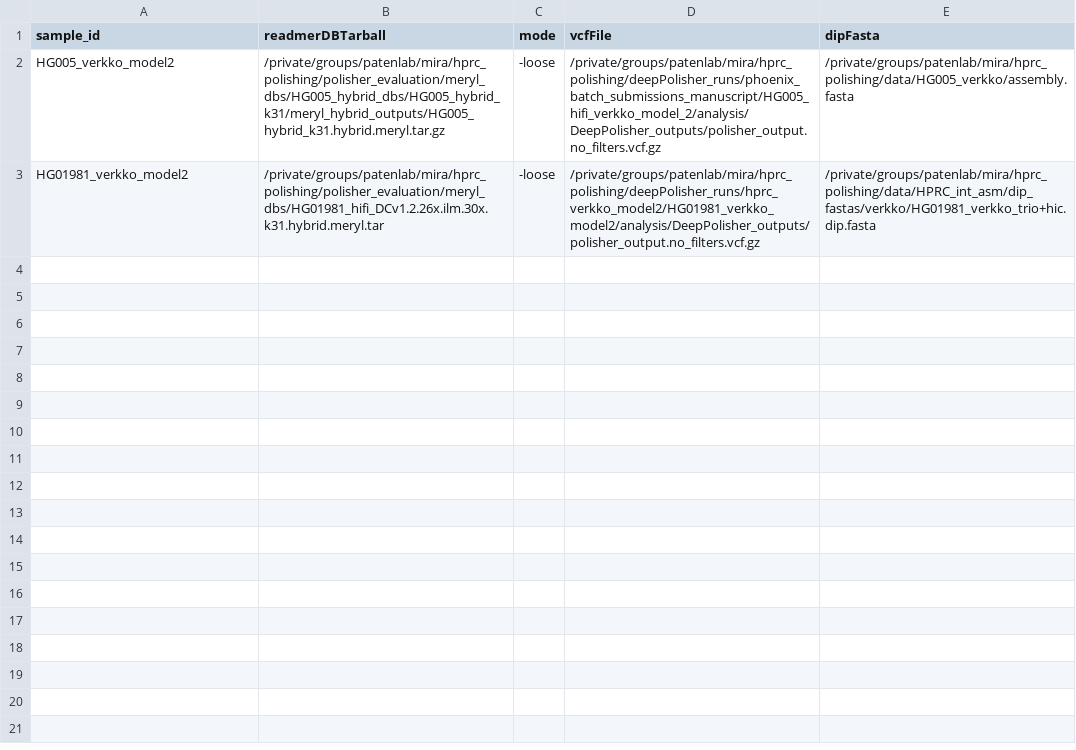
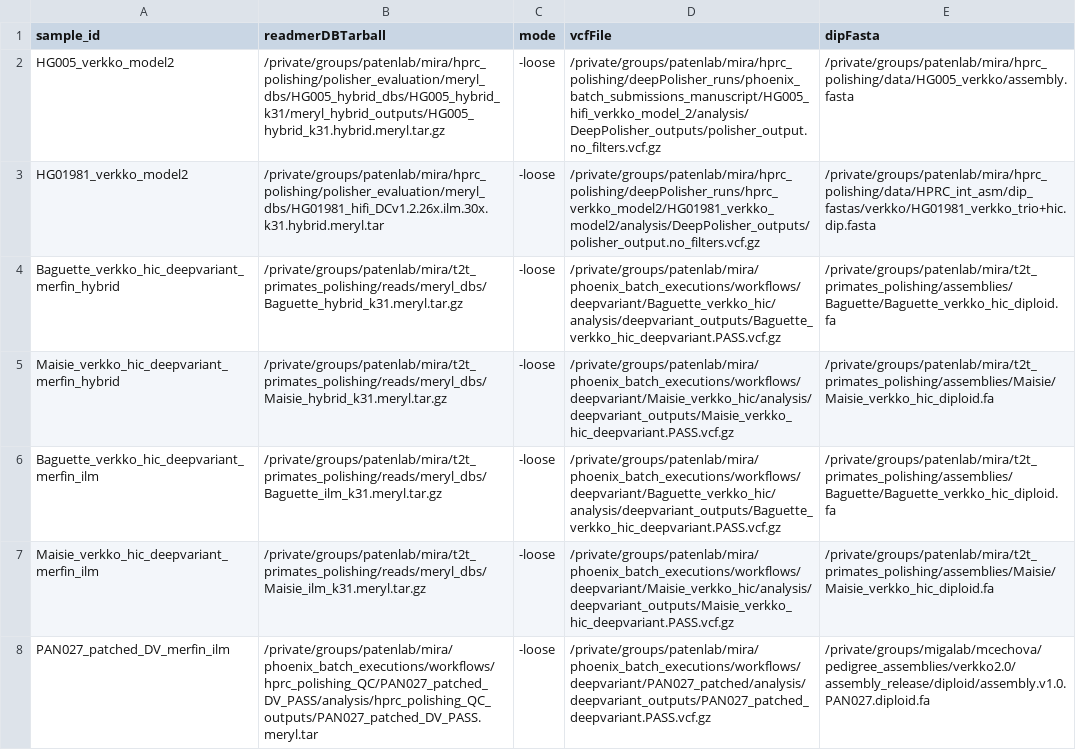
Before and after one commit to miramastoras/phoenix_batch_submissions, a CSV file: workflows/merfin/merfin.csv, drawn as a sheet.

Commit message:
run merfin filtering

```diff
--- a/workflows/merfin/merfin.csv
+++ b/workflows/merfin/merfin.csv
@@ -3 +3,6 @@ HG005_verkko_model2,/private/groups/patenlab/mira/hprc_polishing/polisher_evalua
 HG01981_verkko_model2,/private/groups/patenlab/mira/hprc_polishing/polisher_evaluation/meryl_dbs/HG01981_hifi_DCv1.2.26x.ilm.30x.k31.hybrid.meryl.tar,-loose,/private/groups/patenlab/mira/hprc_polishing/deepPolisher_runs/hprc_verkko_model2/HG01981_verkko_model2/analysis/DeepPolisher_outputs/polisher_output.no_filters.vcf.gz,/private/groups/patenlab/mira/hprc_polishing/data/HPRC_int_asm/dip_fastas/verkko/HG01981_verkko_trio+hic.dip.fasta
+Baguette_verkko_hic_deepvariant_merfin_hybrid,/private/groups/patenlab/mira/t2t_primates_polishing/reads/meryl_dbs/Baguette_hybrid_k31.meryl.tar.gz,-loose,/private/groups/patenlab/mira/phoenix_batch_executions/workflows/deepvariant/Baguette_verkko_hic/analysis/deepvariant_outputs/Baguette_verkko_hic_deepvariant.PASS.vcf.gz,/private/groups/patenlab/mira/t2t_primates_polishing/assemblies/Baguette/Baguette_verkko_hic_diploid.fa
+Maisie_verkko_hic_deepvariant_merfin_hybrid,/private/groups/patenlab/mira/t2t_primates_polishing/reads/meryl_dbs/Maisie_hybrid_k31.meryl.tar.gz,-loose,/private/groups/patenlab/mira/phoenix_batch_executions/workflows/deepvariant/Maisie_verkko_hic/analysis/deepvariant_outputs/Maisie_verkko_hic_deepvariant.PASS.vcf.gz,/private/groups/patenlab/mira/t2t_primates_polishing/assemblies/Maisie/Maisie_verkko_hic_diploid.fa
+Baguette_verkko_hic_deepvariant_merfin_ilm,/private/groups/patenlab/mira/t2t_primates_polishing/reads/meryl_dbs/Baguette_ilm_k31.meryl.tar.gz,-loose,/private/groups/patenlab/mira/phoenix_batch_executions/workflows/deepvariant/Baguette_verkko_hic/analysis/deepvariant_outputs/Baguette_verkko_hic_deepvariant.PASS.vcf.gz,/private/groups/patenlab/mira/t2t_primates_polishing/assemblies/Baguette/Baguette_verkko_hic_diploid.fa
+Maisie_verkko_hic_deepvariant_merfin_ilm,/private/groups/patenlab/mira/t2t_primates_polishing/reads/meryl_dbs/Maisie_ilm_k31.meryl.tar.gz,-loose,/private/groups/patenlab/mira/phoenix_batch_executions/workflows/deepvariant/Maisie_verkko_hic/analysis/deepvariant_outputs/Maisie_verkko_hic_deepvariant.PASS.vcf.gz,/private/groups/patenlab/mira/t2t_primates_polishing/assemblies/Maisie/Maisie_verkko_hic_diploid.fa
+PAN027_patched_DV_merfin_ilm,/private/groups/patenlab/mira/phoenix_batch_executions/workflows/hprc_polishing_QC/PAN027_patched_DV_PASS/analysis/hprc_polishing_QC_outputs/PAN027_patched_DV_PASS.meryl.tar,-loose,/private/groups/patenlab/mira/phoenix_batch_executions/workflows/deepvariant/PAN027_patched/analysis/deepvariant_outputs/PAN027_patched_deepvariant.PASS.vcf.gz,/private/groups/migalab/mcechova/pedigree_assemblies/verkko2.0/assembly_release/diploid/assembly.v1.0.PAN027.diploid.fa
```
Also changed, not shown: 6 other files.
